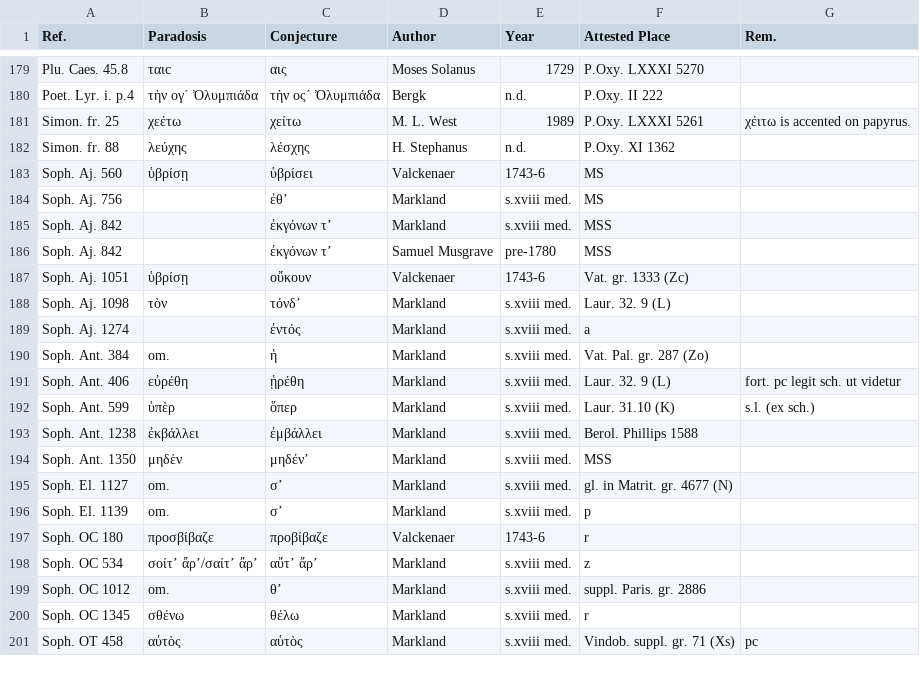
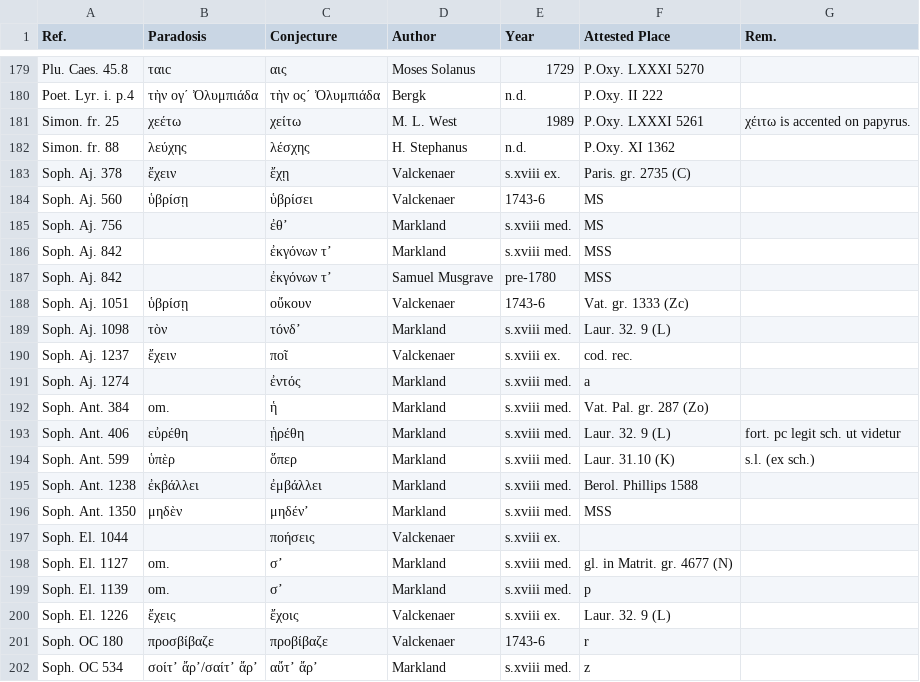
Before and after one commit to t18d/attested-conjectures, a CSV file: attested-conjectures.csv, drawn as a sheet; only a part is shown, gaps mark what is left out; the shorter side is filled out with more unchanged rows.

Commit message:
Update attested-conjectures.csv

```diff
--- a/attested-conjectures.csv
+++ b/attested-conjectures.csv
@@ -182,2 +182,3 @@ Simon. fr. 25,χεέτω,χείτω,M. L. West,1989,P.Oxy. LXXXI 5261,χέιτω
 Simon. fr. 88,λεύχης,λέσχης,H. Stephanus,n.d.,P.Oxy. XI 1362,
+Soph. Aj. 378,ἔχειν,ἔχῃ,Valckenaer,s.xviii ex.,Paris. gr. 2735 (C),
 Soph. Aj. 560,ὑβρίσῃ,ὑβρίσει,Valckenaer,1743-6,MS,
@@ -188,2 +189,3 @@ Soph. Aj. 1051,ὑβρίσῃ,οὔκουν,Valckenaer,1743-6,Vat. gr. 1333 (Zc)
 Soph. Aj. 1098,τὸν,τόνδ’,Markland,s.xviii med.,Laur. 32. 9 (L),
+Soph. Aj. 1237,ἔχειν,ποῖ,Valckenaer,s.xviii ex.,cod. rec.,
 Soph. Aj. 1274,,ἐντός,Markland,s.xviii med.,a,
@@ -194,4 +196,6 @@ Soph. Ant. 1238,ἐκβάλλει,ἐμβάλλει,Markland,s.xviii med.,Berol.
 Soph. Ant. 1350,μηδὲν,μηδέν’,Markland,s.xviii med.,MSS,
+Soph. El. 1044,,ποήσεις,Valckenaer,s.xviii ex.,,
 Soph. El. 1127,om.,σ’,Markland,s.xviii med.,gl. in Matrit. gr. 4677 (N),
 Soph. El. 1139,om.,σ’,Markland,s.xviii med.,p,
+Soph. El. 1226,ἔχεις,ἔχοις,Valckenaer,s.xviii ex.,Laur. 32. 9 (L),
 Soph. OC 180,προσβίβαζε,προβίβαζε,Valckenaer,1743-6,r,
```
